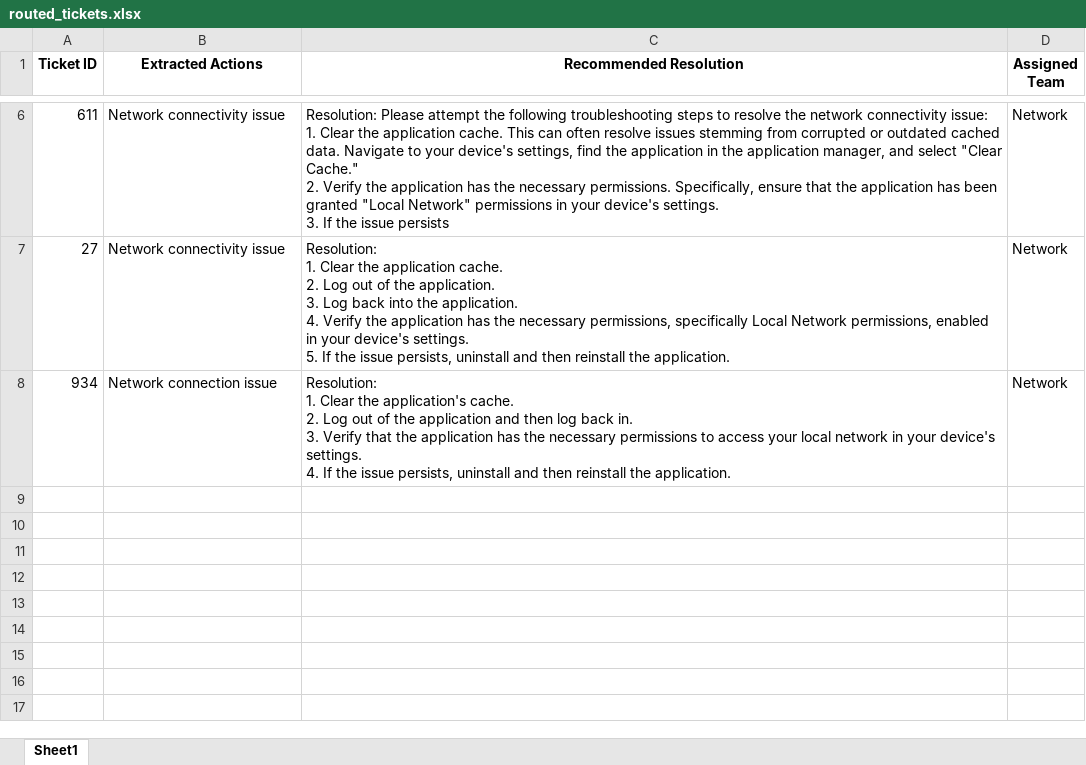
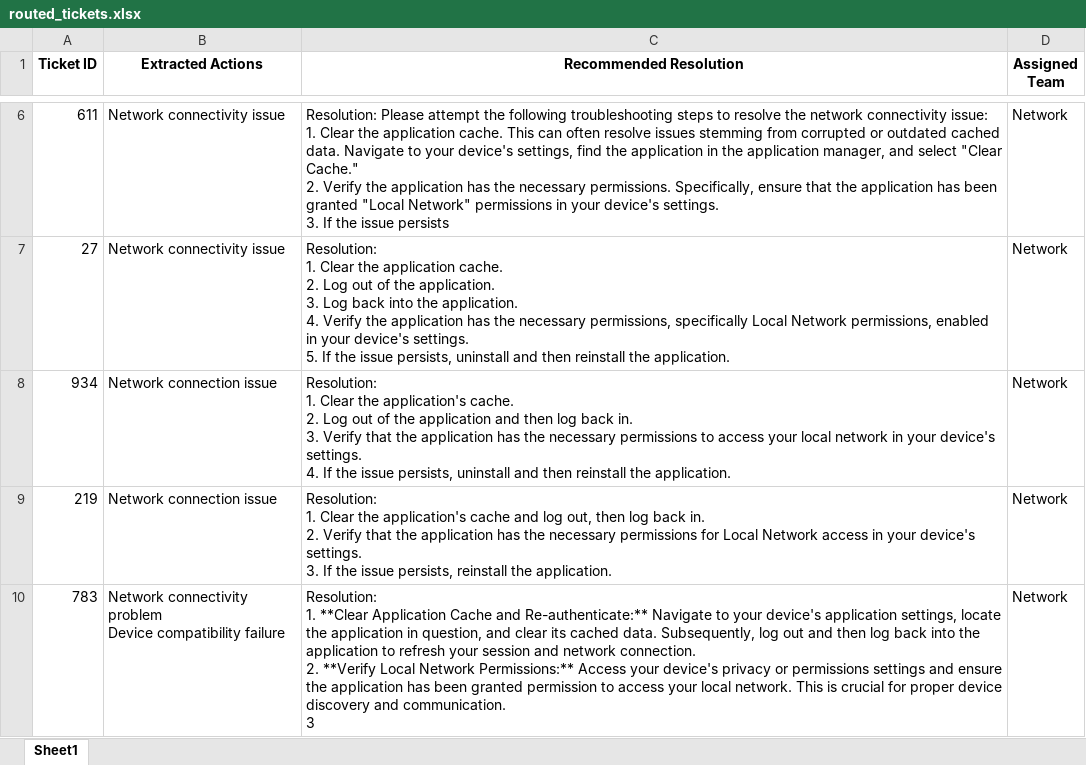
Before and after one commit to srikanth-maganti/Enhancing-Customer-Support-Efficiency-with-Multi-Agent-AI-Automation, an Excel workbook: routed_tickets.xlsx, sheet Sheet1, drawn as a sheet; only a part is shown, gaps mark what is left out; values as stored, in another font and other column widths than the file's, no borders; ↵ is a line break in a cell; the diff names each change by its address in the sheet, - before the commit and + after, or states it on an @@ line.

```diff
--- a/routed_tickets.xlsx (sheet Sheet1)
+++ b/routed_tickets.xlsx (sheet Sheet1)
+row 9: 219 | Network connection issue | Resolution: ↵ 1. Clear the application's cache and log out, then log back in. ↵ 2. Verify that the application has the necessary permissions for Local Network access in your device's settings. ↵ 3. If the issue persists, reinstall the application. | Network
+row 10: 783 | Network connectivity problem ↵ Device compatibility failure | Resolution: ↵ 1. **Clear Application Cache and Re-authenticate:** Navigate to your device's application settings, locate the application in question, and clear its cached data. Subsequently, log out and then log back into the application to refresh your session and network connection. ↵ 2. **Verify Local Network Permissions:** Access your device's privacy or permissions settings and ensure the application has been granted permission to access your local network. This is crucial for proper device discovery and communication. ↵ 3 | Network
```
Also changed, not shown: 2 other files.
